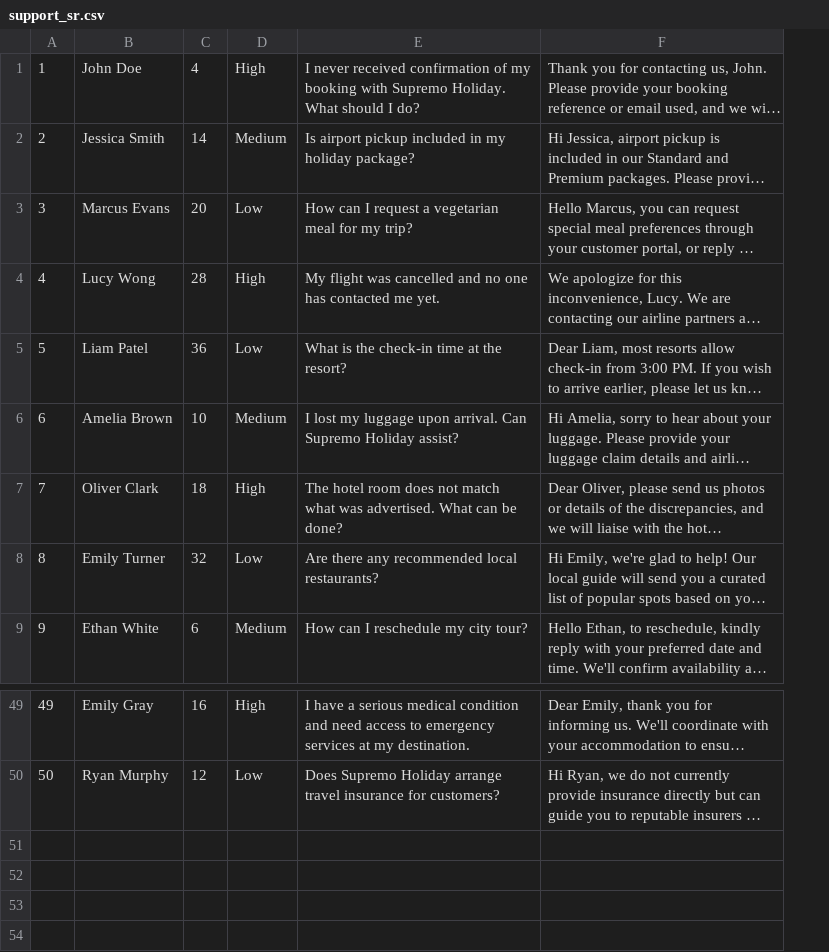
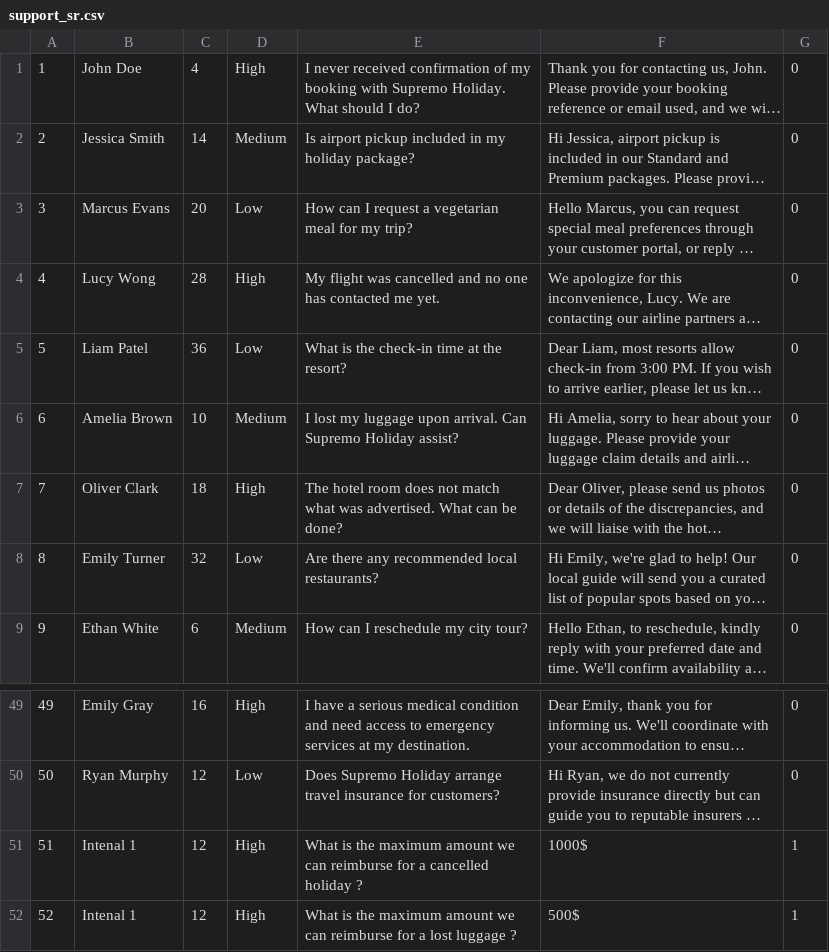
Before and after one commit to mgueury/oci-genai-agent-ext, a CSV file: starter/src/db/support_sr.csv, drawn as a sheet; only a part is shown, gaps mark what is left out; long unchanged cells end in …; the diff names each change by its address in the sheet, - before the commit and + after, or states it on an @@ line.

```diff
--- a/starter/src/db/support_sr.csv
+++ b/starter/src/db/support_sr.csv
+column G, rows 1-9: all 0; rows 49-50: 0 | 0
+row 51: 51 | Intenal 1 | 12 | High | What is the maximum amount we can reimburse for a cancelled holiday ? | 1000$ | 1
+row 52: 52 | Intenal 1 | 12 | High | What is the maximum amount we can reimburse for a lost luggage ? | 500$ | 1
```
Also changed, not shown: 7 other files.
